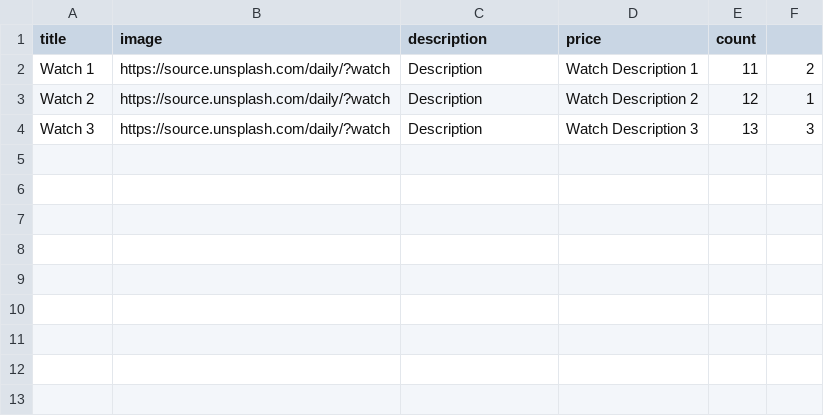
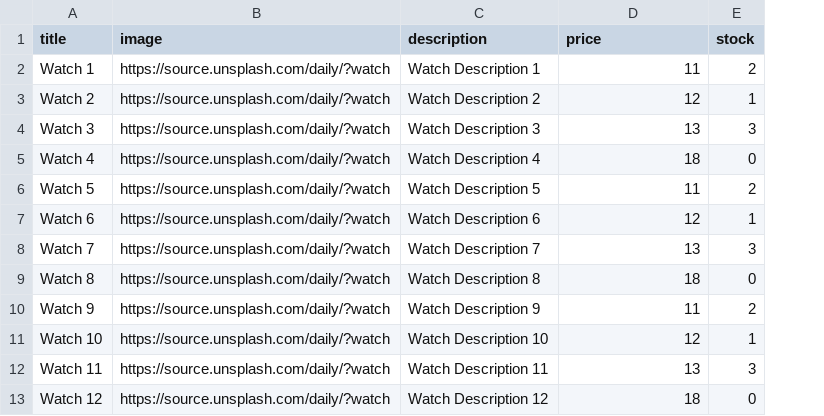
Before and after one commit to tambovchanin/nodejs-aws-be, a CSV file: import-service/__test__/__fixtures__/test-import.csv, drawn as a sheet; removed rows and columns are numbered as before the commit, all else as after; the diff names each change by its address in the sheet, - before the commit and + after, or states it on an @@ line.

Commit message:
feat: Add test

```diff
--- a/import-service/__test__/__fixtures__/test-import.csv
+++ b/import-service/__test__/__fixtures__/test-import.csv
-column E (count), rows 2-4: 11 | 12 | 13
-E1: (empty)
+E1: stock
-C2 (description): Description
+C2 (description): Watch Description 1
-D2 (price): Watch Description 1
+D2 (price): 11
-C3 (description): Description
+C3 (description): Watch Description 2
-D3 (price): Watch Description 2
+D3 (price): 12
-C4 (description): Description
+C4 (description): Watch Description 3
-D4 (price): Watch Description 3
+D4 (price): 13
+row 5: Watch 4 | https://source.unsplash.com/daily/?watch | Watch Description 4 | 18 | 0
+row 6: Watch 5 | https://source.unsplash.com/daily/?watch | Watch Description 5 | 11 | 2
+row 7: Watch 6 | https://source.unsplash.com/daily/?watch | Watch Description 6 | 12 | 1
+row 8: Watch 7 | https://source.unsplash.com/daily/?watch | Watch Description 7 | 13 | 3
+row 9: Watch 8 | https://source.unsplash.com/daily/?watch | Watch Description 8 | 18 | 0
+row 10: Watch 9 | https://source.unsplash.com/daily/?watch | Watch Description 9 | 11 | 2
+row 11: Watch 10 | https://source.unsplash.com/daily/?watch | Watch Description 10 | 12 | 1
+row 12: Watch 11 | https://source.unsplash.com/daily/?watch | Watch Description 11 | 13 | 3
+row 13: Watch 12 | https://source.unsplash.com/daily/?watch | Watch Description 12 | 18 | 0
```
Also changed, not shown: 5 other files.
